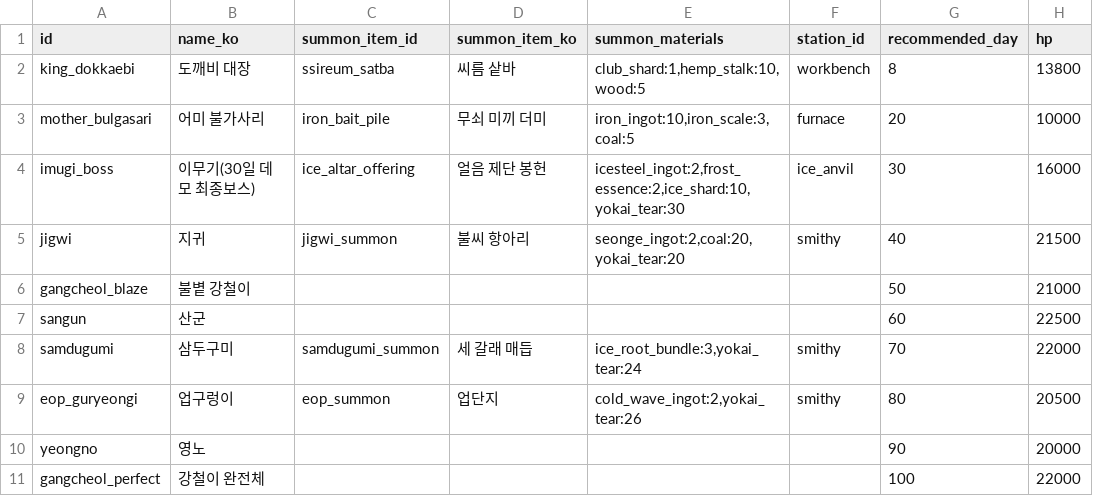
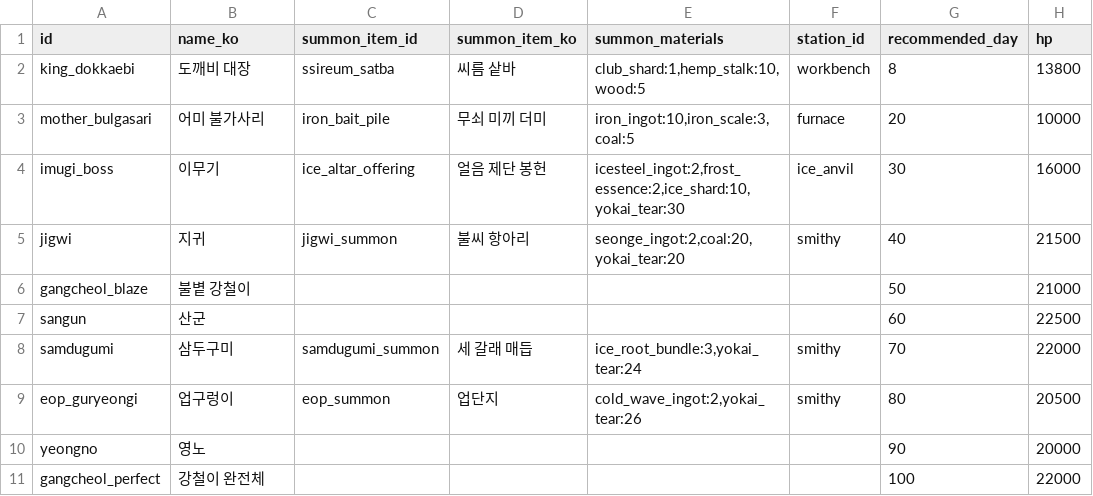
Before and after one commit to zhuki77/Seokbinggo-100Days, a CSV file: Seokbinggo_Client/Assets/Data/CSV/bosses.csv, drawn as a sheet; only a part is shown; the diff names each change by its address in the sheet, - before the commit and + after, or states it on an @@ line.

```diff
--- a/Seokbinggo_Client/Assets/Data/CSV/bosses.csv
+++ b/Seokbinggo_Client/Assets/Data/CSV/bosses.csv
-B4 (name_ko): 이무기(30일 데모 최종보스)
+B4 (name_ko): 이무기
```
Also changed, not shown: Seokbinggo_Client/Assets/Data/CSV/accessories.csv, Seokbinggo_Client/Assets/Data/CSV/codex.csv, 3 other files.
